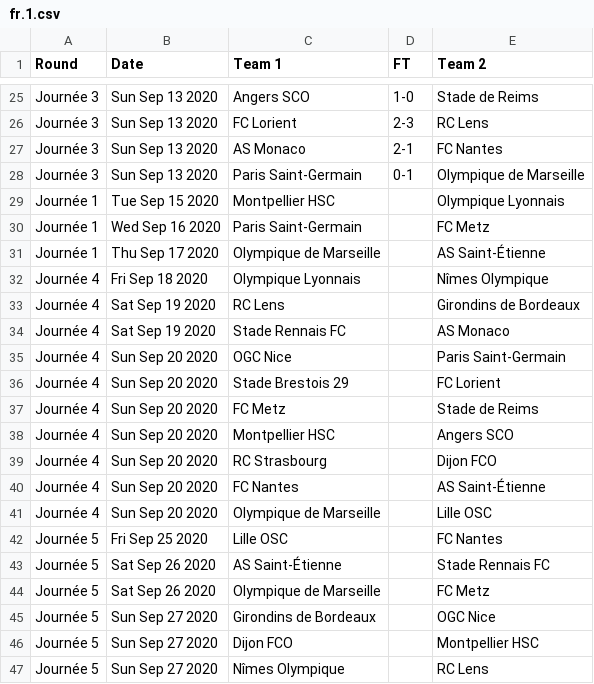
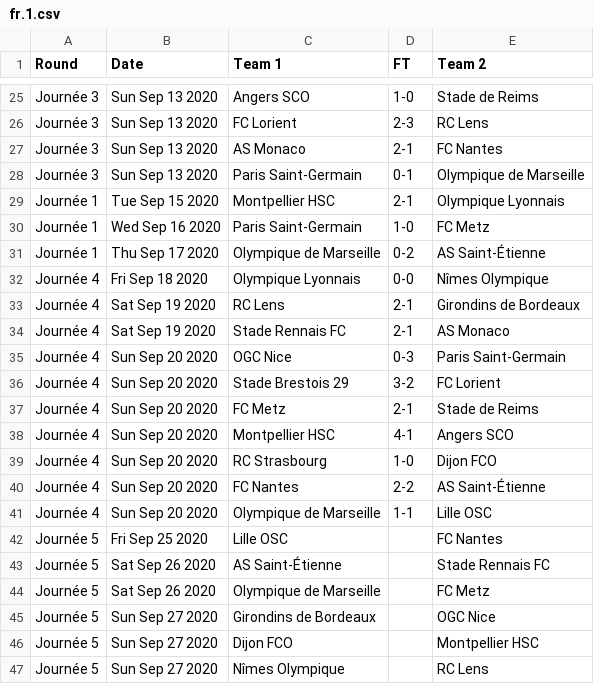
Before and after one commit to footballcsv/world, a CSV file: 2020s/2020-21/fr.1.csv, drawn as a sheet; only a part is shown, gaps mark what is left out.

```diff
--- a/2020s/2020-21/fr.1.csv
+++ b/2020s/2020-21/fr.1.csv
@@ -28,15 +28,15 @@ Journée 3,Sun Sep 13 2020,AS Monaco,2-1,FC Nantes
 Journée 3,Sun Sep 13 2020,Paris Saint-Germain,0-1,Olympique de Marseille
-Journée 1,Tue Sep 15 2020,Montpellier HSC,,Olympique Lyonnais
-Journée 1,Wed Sep 16 2020,Paris Saint-Germain,,FC Metz
-Journée 1,Thu Sep 17 2020,Olympique de Marseille,,AS Saint-Étienne
-Journée 4,Fri Sep 18 2020,Olympique Lyonnais,,Nîmes Olympique
-Journée 4,Sat Sep 19 2020,RC Lens,,Girondins de Bordeaux
-Journée 4,Sat Sep 19 2020,Stade Rennais FC,,AS Monaco
-Journée 4,Sun Sep 20 2020,OGC Nice,,Paris Saint-Germain
-Journée 4,Sun Sep 20 2020,Stade Brestois 29,,FC Lorient
-Journée 4,Sun Sep 20 2020,FC Metz,,Stade de Reims
-Journée 4,Sun Sep 20 2020,Montpellier HSC,,Angers SCO
-Journée 4,Sun Sep 20 2020,RC Strasbourg,,Dijon FCO
-Journée 4,Sun Sep 20 2020,FC Nantes,,AS Saint-Étienne
-Journée 4,Sun Sep 20 2020,Olympique de Marseille,,Lille OSC
+Journée 1,Tue Sep 15 2020,Montpellier HSC,2-1,Olympique Lyonnais
+Journée 1,Wed Sep 16 2020,Paris Saint-Germain,1-0,FC Metz
+Journée 1,Thu Sep 17 2020,Olympique de Marseille,0-2,AS Saint-Étienne
+Journée 4,Fri Sep 18 2020,Olympique Lyonnais,0-0,Nîmes Olympique
+Journée 4,Sat Sep 19 2020,RC Lens,2-1,Girondins de Bordeaux
+Journée 4,Sat Sep 19 2020,Stade Rennais FC,2-1,AS Monaco
+Journée 4,Sun Sep 20 2020,OGC Nice,0-3,Paris Saint-Germain
+Journée 4,Sun Sep 20 2020,Stade Brestois 29,3-2,FC Lorient
+Journée 4,Sun Sep 20 2020,FC Metz,2-1,Stade de Reims
+Journée 4,Sun Sep 20 2020,Montpellier HSC,4-1,Angers SCO
+Journée 4,Sun Sep 20 2020,RC Strasbourg,1-0,Dijon FCO
+Journée 4,Sun Sep 20 2020,FC Nantes,2-2,AS Saint-Étienne
+Journée 4,Sun Sep 20 2020,Olympique de Marseille,1-1,Lille OSC
 Journée 5,Fri Sep 25 2020,Lille OSC,,FC Nantes
```
Also changed, not shown: 2020s/2020-21/fr.2.csv, 2020s/2020-21/it.1.csv, 1 other file.
